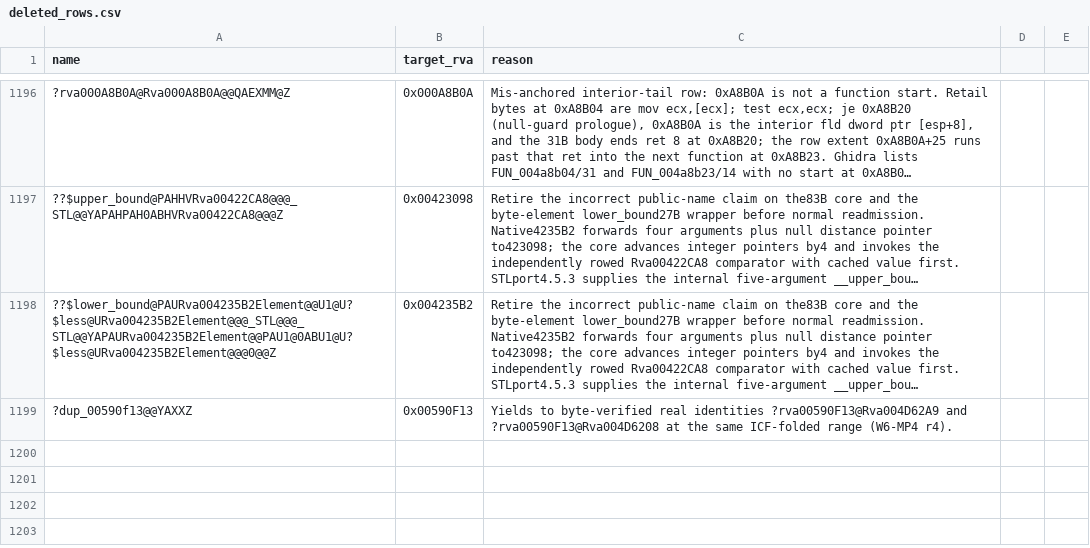
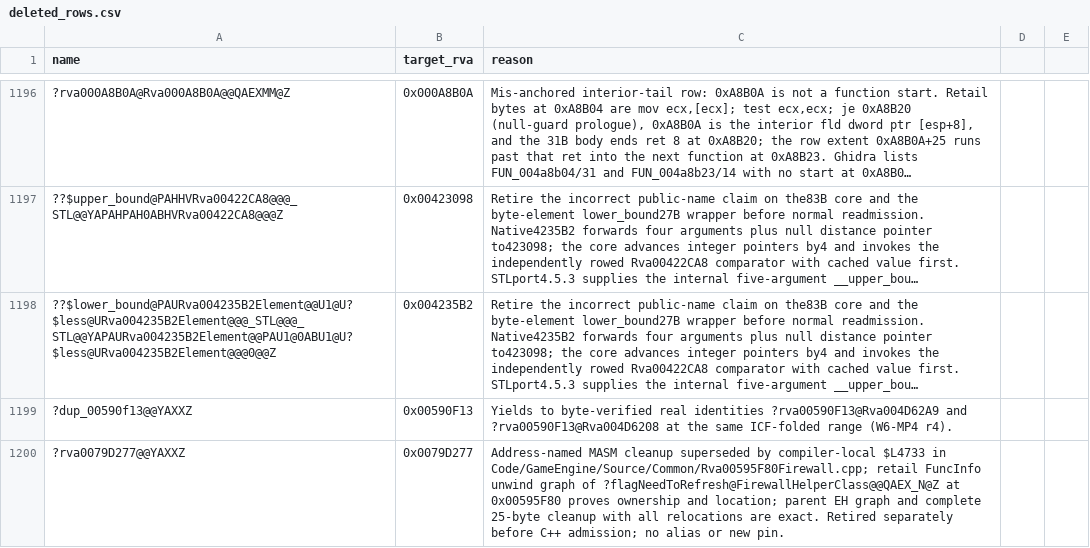
Before and after one commit to AA-plus/Open-BFME-2, a CSV file: reverse/deleted_rows.csv, drawn as a sheet; only a part is shown, gaps mark what is left out; long unchanged cells end in …; the diff names each change by its address in the sheet, - before the commit and + after, or states it on an @@ line.

Commit message:
Retire anonymous firewall bit zero cleanup before C++ admission
Exact parent flagNeedToRefresh at595F80 and retail FuncInfo graph place complete25-byte cleanup at0x0079D277. Native instructions test and clear bit zero atEBP-16, use the AsciiString temporary atEBP-24 and tail-jump to destructor48BA39. Retire the address-named MASM claim separately before normal add_match.

```diff
--- a/reverse/deleted_rows.csv
+++ b/reverse/deleted_rows.csv
+row 1200: ?rva0079D277@@YAXXZ | 0x0079D277 | Address-named MASM cleanup superseded by compiler-local $L4733 in Code/GameEngine/Source/Common/Rva00595F80Firewall.cpp; retail FuncInfo unwind graph of ?flagNeedToRefresh@FirewallHelperClass@@QAEX_N@Z at 0x00595F80 proves ownership and location; parent EH graph and complete 25-byte cleanup with all relocations are exact. Retired separately before C++ admission; no alias or new pin.
```
Also changed, not shown: 1 other file.
